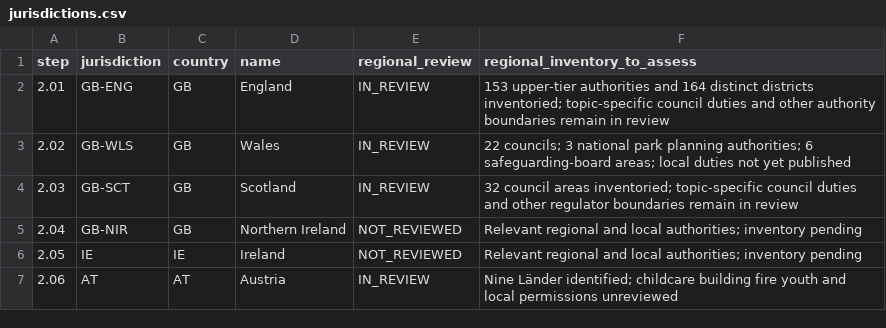
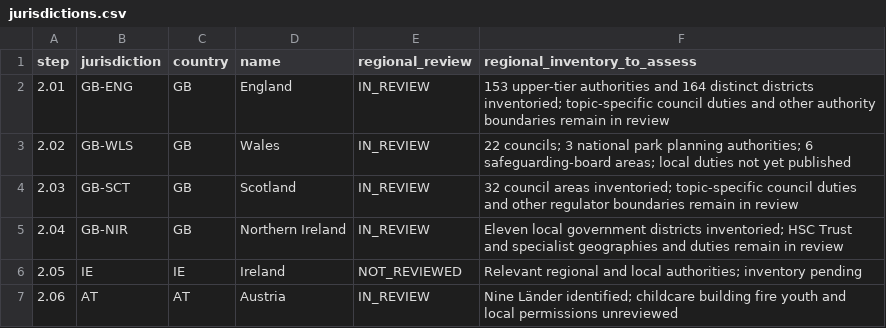
Before and after one commit to FSS-Ltd/pathway, a CSV file: docs/NexStepsV2/compliance/jurisdictions.csv, drawn as a sheet; only a part is shown.

Commit message:
feat(compliance): inventory Northern Ireland districts

```diff
--- a/docs/NexStepsV2/compliance/jurisdictions.csv
+++ b/docs/NexStepsV2/compliance/jurisdictions.csv
@@ -4,3 +4,3 @@ step,jurisdiction,country,name,regional_review,regional_inventory_to_assess
 2.03,GB-SCT,GB,Scotland,IN_REVIEW,32 council areas inventoried; topic-specific council duties and other regulator boundaries remain in review
-2.04,GB-NIR,GB,Northern Ireland,NOT_REVIEWED,Relevant regional and local authorities; inventory pending
+2.04,GB-NIR,GB,Northern Ireland,IN_REVIEW,Eleven local government districts inventoried; HSC Trust and specialist geographies and duties remain in review
 2.05,IE,IE,Ireland,NOT_REVIEWED,Relevant regional and local authorities; inventory pending
```
Also changed, not shown: 27 other files.
